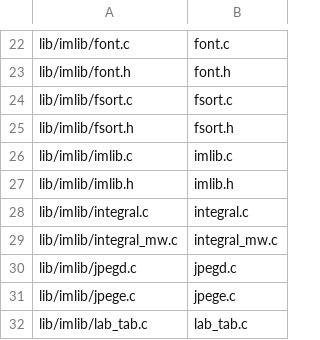
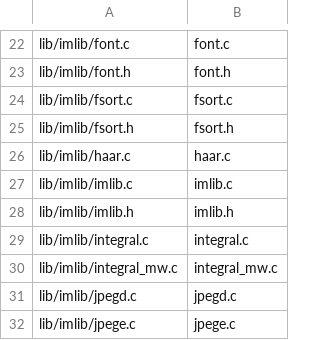
Before and after one commit to koendv/upy-android, a TSV file: tools/docker/openmv-manifest.tsv, drawn as a sheet; only a part is shown, gaps mark what is left out; the shorter side is filled out with more unchanged rows; the diff names each change by its address in the sheet, - before the commit and + after, or states it on an @@ line.

```diff
--- a/tools/docker/openmv-manifest.tsv
+++ b/tools/docker/openmv-manifest.tsv
+row 26: lib/imlib/haar.c | haar.c
```
Also changed, not shown: 12 other files.
